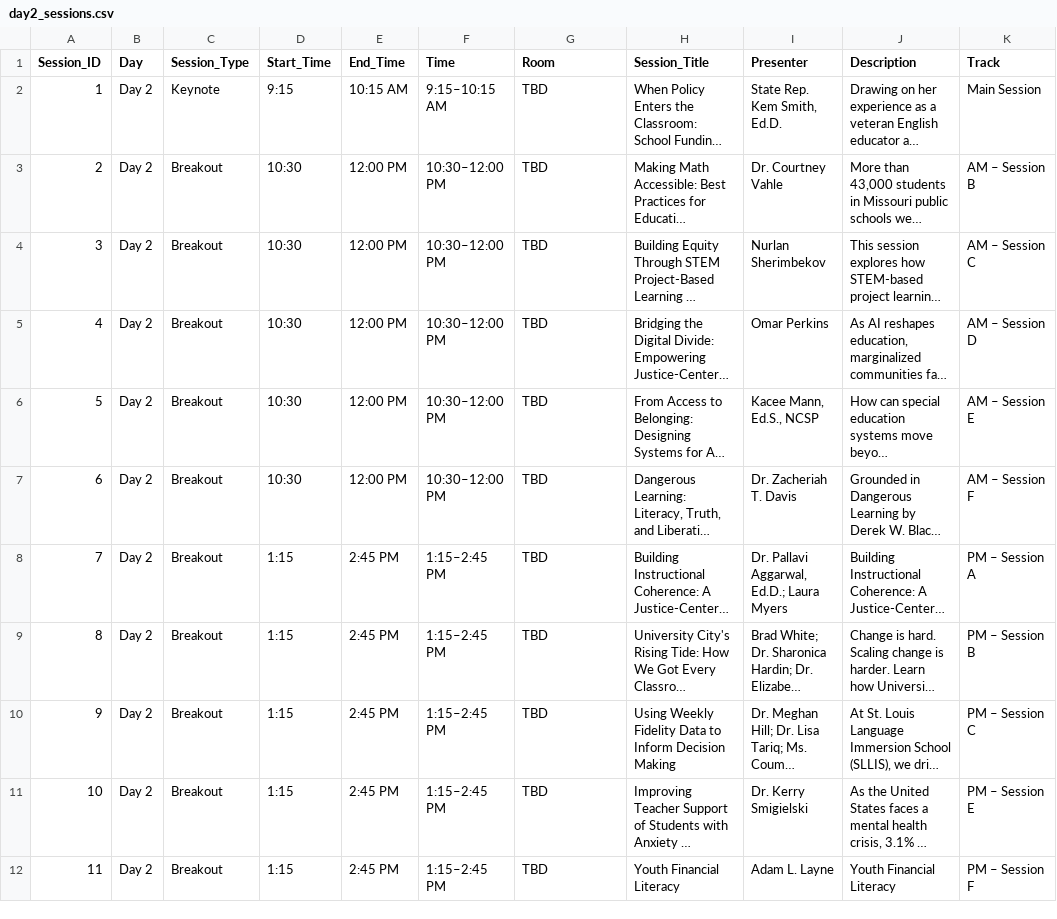
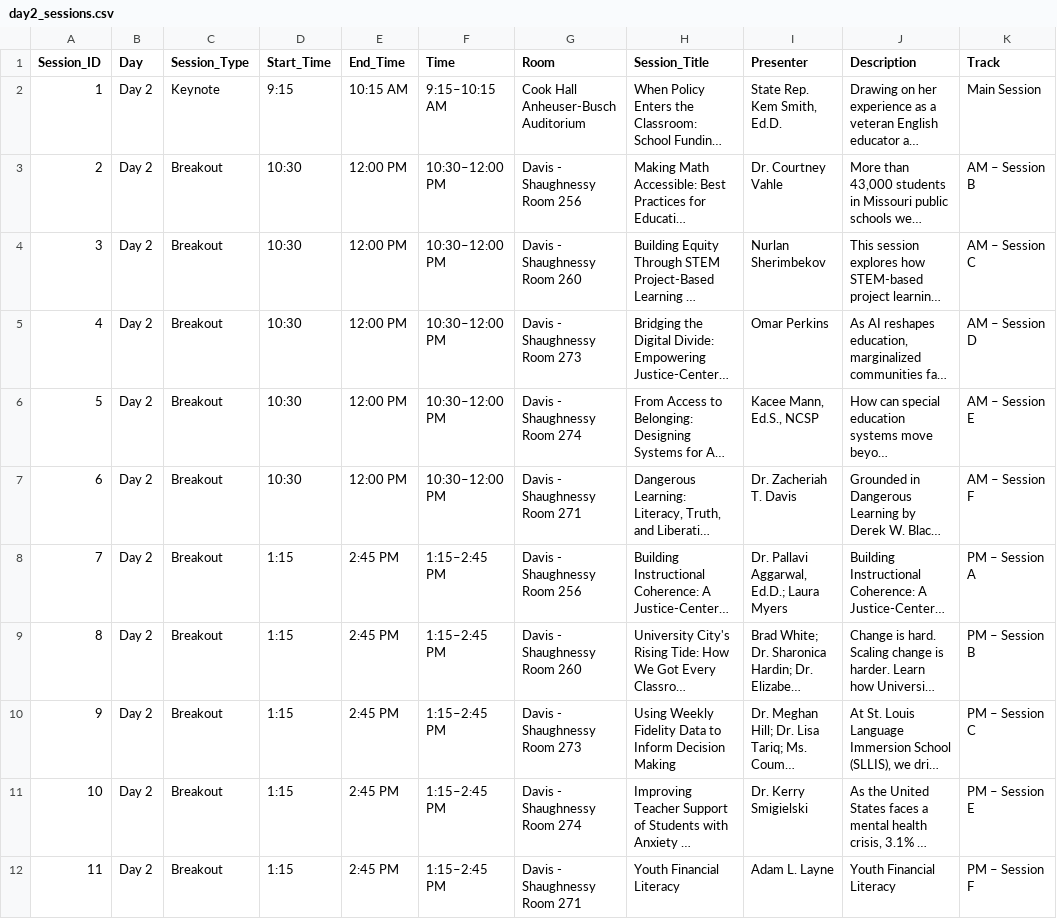
Before and after one commit to slu-entrepreneurship/scale-conference, a CSV file: data/day2_sessions.csv, drawn as a sheet; only a part is shown; long unchanged cells end in …; the diff names each change by its address in the sheet, - before the commit and + after, or states it on an @@ line.

```diff
--- a/data/day2_sessions.csv
+++ b/data/day2_sessions.csv
-G2 (Room): TBD
+G2 (Room): Cook Hall Anheuser-Busch Auditorium
-G3 (Room): TBD
+G3 (Room): Davis - Shaughnessy Room 256
-G4 (Room): TBD
+G4 (Room): Davis - Shaughnessy Room 260
-G5 (Room): TBD
+G5 (Room): Davis - Shaughnessy Room 273
-G6 (Room): TBD
+G6 (Room): Davis - Shaughnessy Room 274
-G7 (Room): TBD
+G7 (Room): Davis - Shaughnessy Room 271
-G8 (Room): TBD
+G8 (Room): Davis - Shaughnessy Room 256
-G9 (Room): TBD
+G9 (Room): Davis - Shaughnessy Room 260
-G10 (Room): TBD
+G10 (Room): Davis - Shaughnessy Room 273
-G11 (Room): TBD
+G11 (Room): Davis - Shaughnessy Room 274
-G12 (Room): TBD
+G12 (Room): Davis - Shaughnessy Room 271
```
Also changed, not shown: data/day3_sessions.csv.
